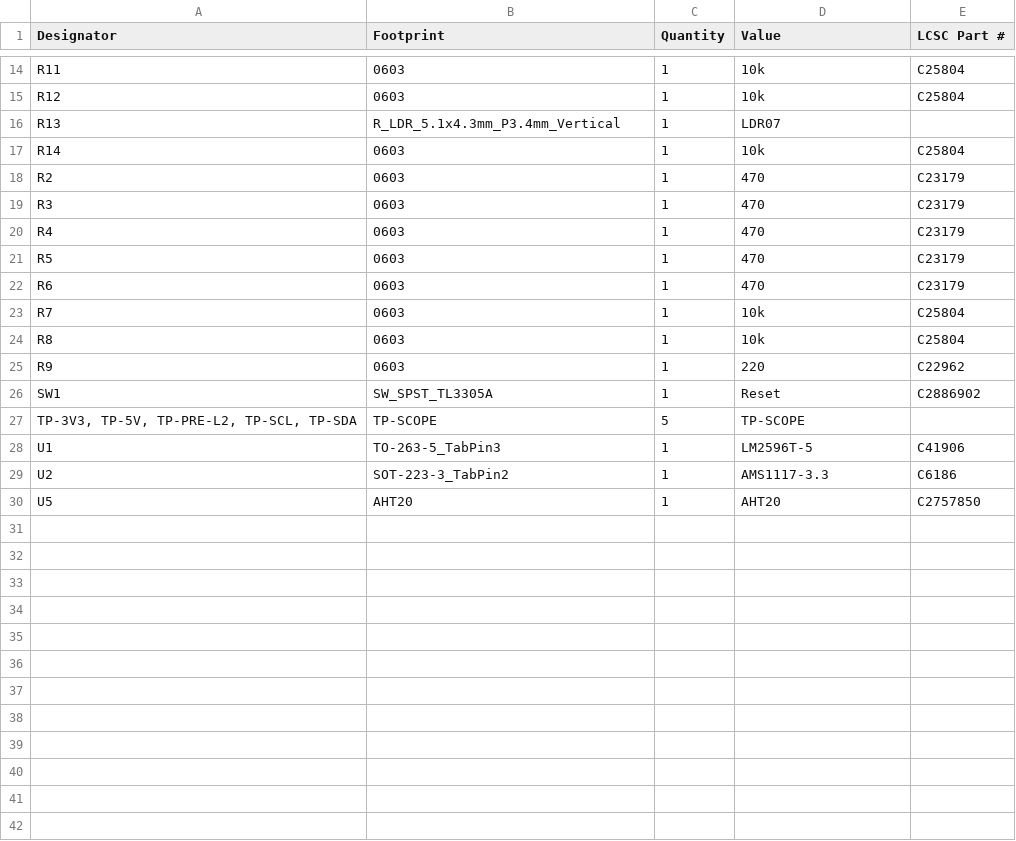
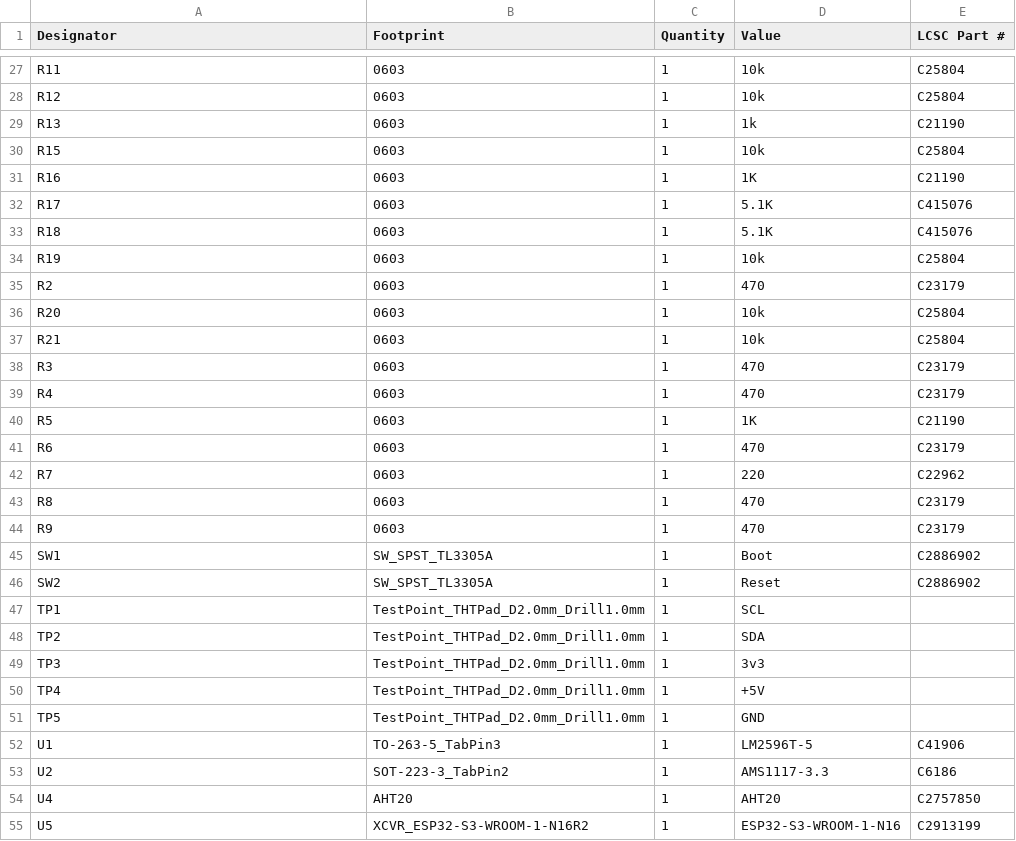
Before and after one commit to smeisner/smart-thermostat, a CSV file: pcb/production/bom.csv, drawn as a sheet; only a part is shown, gaps mark what is left out; the diff covers the shown part only.

```diff
--- a/pcb/production/bom.csv
+++ b/pcb/production/bom.csv
@@ -15,16 +28,28 @@ R11,0603,1,10k,C25804
 R12,0603,1,10k,C25804
-R13,R_LDR_5.1x4.3mm_P3.4mm_Vertical,1,LDR07,
-R14,0603,1,10k,C25804
+R13,0603,1,1k,C21190
+R15,0603,1,10k,C25804
+R16,0603,1,1K,C21190
+R17,0603,1,5.1K,C415076
+R18,0603,1,5.1K,C415076
+R19,0603,1,10k,C25804
 R2,0603,1,470,C23179
+R20,0603,1,10k,C25804
+R21,0603,1,10k,C25804
 R3,0603,1,470,C23179
 R4,0603,1,470,C23179
-R5,0603,1,470,C23179
+R5,0603,1,1K,C21190
 R6,0603,1,470,C23179
-R7,0603,1,10k,C25804
-R8,0603,1,10k,C25804
-R9,0603,1,220,C22962
-SW1,SW_SPST_TL3305A,1,Reset,C2886902
-"TP-3V3, TP-5V, TP-PRE-L2, TP-SCL, TP-SDA",TP-SCOPE,5,TP-SCOPE,
+R7,0603,1,220,C22962
+R8,0603,1,470,C23179
+R9,0603,1,470,C23179
+SW1,SW_SPST_TL3305A,1,Boot,C2886902
+SW2,SW_SPST_TL3305A,1,Reset,C2886902
+TP1,TestPoint_THTPad_D2.0mm_Drill1.0mm,1,SCL,
+TP2,TestPoint_THTPad_D2.0mm_Drill1.0mm,1,SDA,
+TP3,TestPoint_THTPad_D2.0mm_Drill1.0mm,1,3v3,
+TP4,TestPoint_THTPad_D2.0mm_Drill1.0mm,1,+5V,
+TP5,TestPoint_THTPad_D2.0mm_Drill1.0mm,1,GND,
 U1,TO-263-5_TabPin3,1,LM2596T-5,C41906
 U2,SOT-223-3_TabPin2,1,AMS1117-3.3,C6186
-U5,AHT20,1,AHT20,C2757850
+U4,AHT20,1,AHT20, C2757850
+U5,XCVR_ESP32-S3-WROOM-1-N16R2,1,ESP32-S3-WROOM-1-N16,C2913199
```
Also changed, not shown: 16 added rows, 3 removed rows and 15 edited cells elsewhere in this file, pcb/production/designators.csv, pcb/production/positions.csv, 4 other files.
